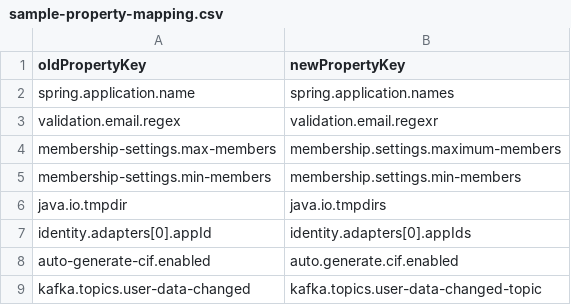
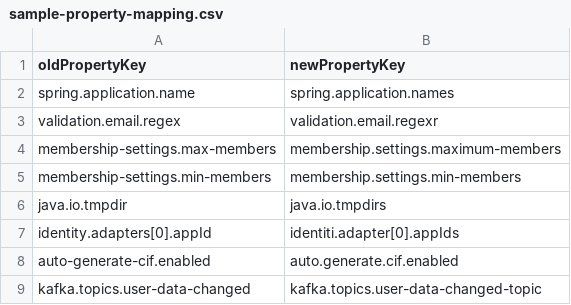
Before and after one commit to lakshitha-deshapriya/google-formatter, a CSV file: sample-property-mapping.csv, drawn as a sheet.

```diff
--- a/sample-property-mapping.csv
+++ b/sample-property-mapping.csv
@@ -6,3 +6,3 @@ membership-settings.min-members,membership.settings.min-members
 java.io.tmpdir,java.io.tmpdirs
-identity.adapters[0].appId,identity.adapters[0].appIds
+identity.adapters[0].appId,identiti.adapter[0].appIds
 auto-generate-cif.enabled,auto.generate.cif.enabled
```
Also changed, not shown: 2 other files.
